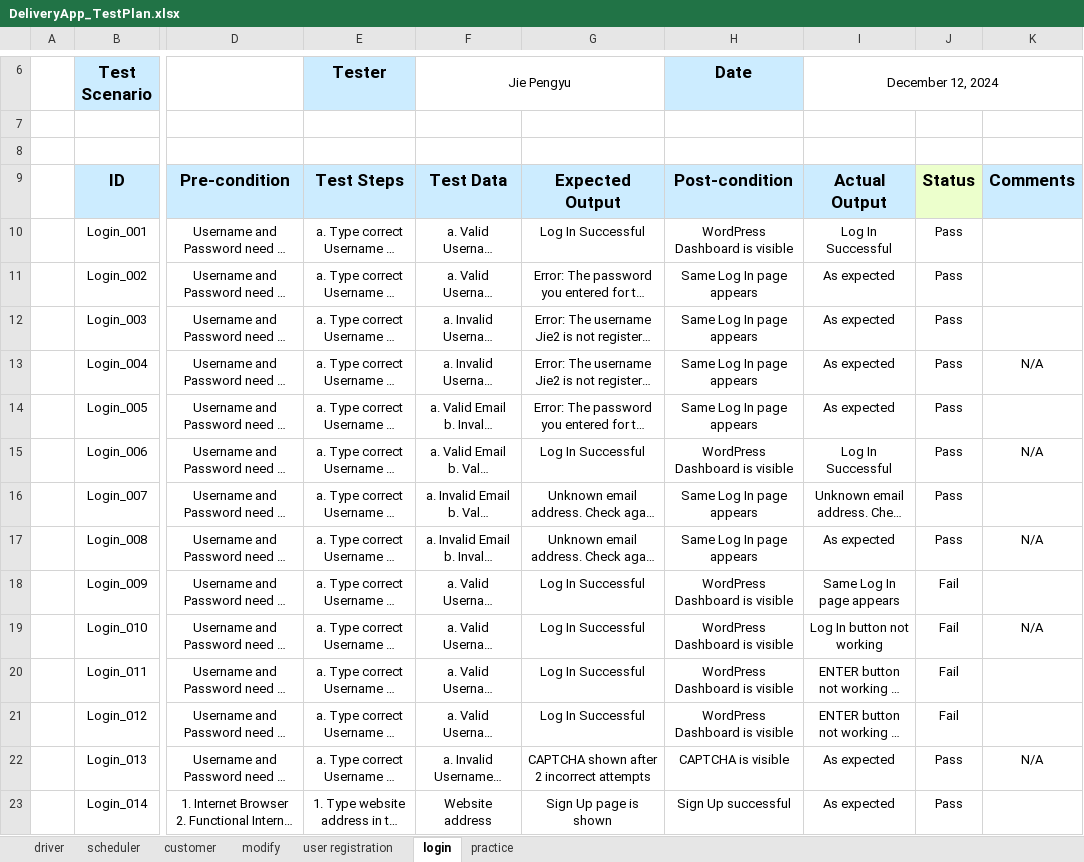
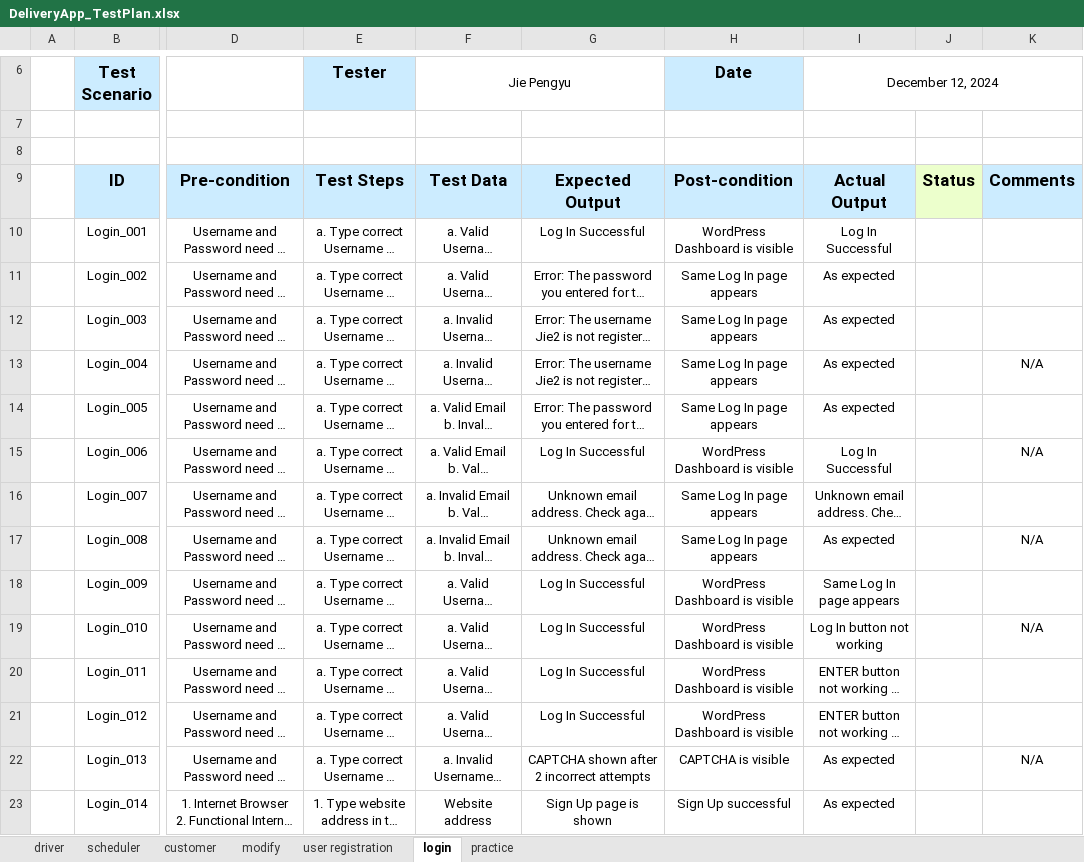
Before and after one commit to JayGarland/ESIGELEC_JAVAProjet, an Excel workbook: DeliveryApp_TestPlan.xlsx, sheet login, drawn as a sheet; only a part is shown, gaps mark what is left out; long unchanged cells end in …; values as stored, in another font and other column widths than the file's, no borders; charts and pictures not drawn; the diff names each change by its address in the sheet, - before the commit and + after, or states it on an @@ line.

```diff
--- a/DeliveryApp_TestPlan.xlsx (sheet login)
+++ b/DeliveryApp_TestPlan.xlsx (sheet login)
-J10:J17: Pass
+J10:J17: (empty)
-J18:J21: Fail
+J18:J21: (empty)
-J22:J23: Pass
+J22:J23: (empty)
```
Also changed, not shown: sheet modify, sheet user registration, sheet customer, sheet driver, sheet scheduler.
